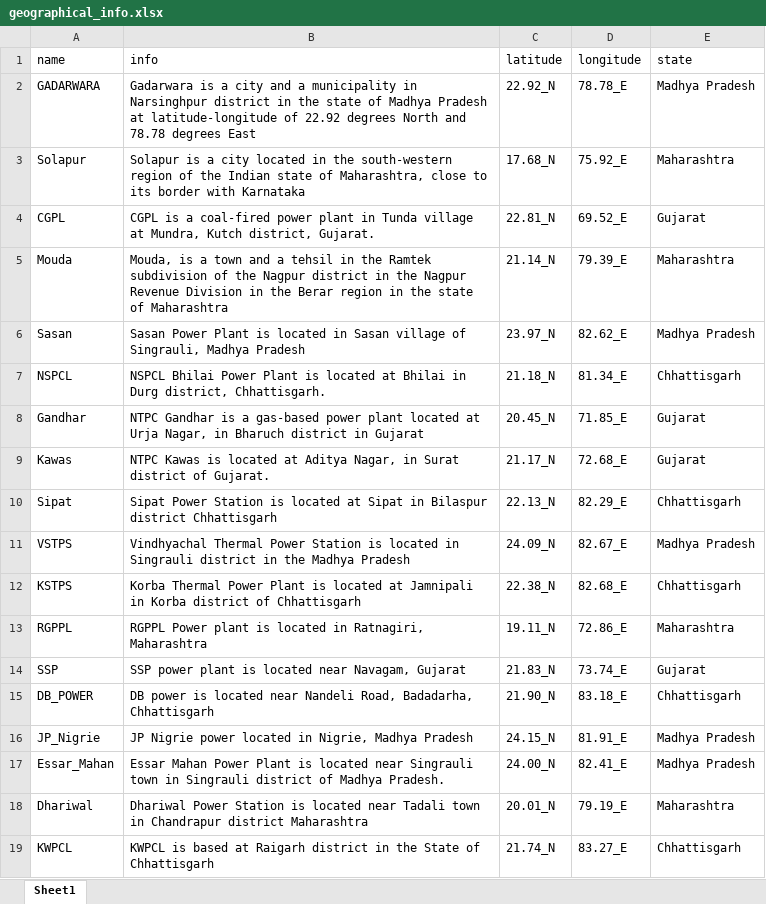
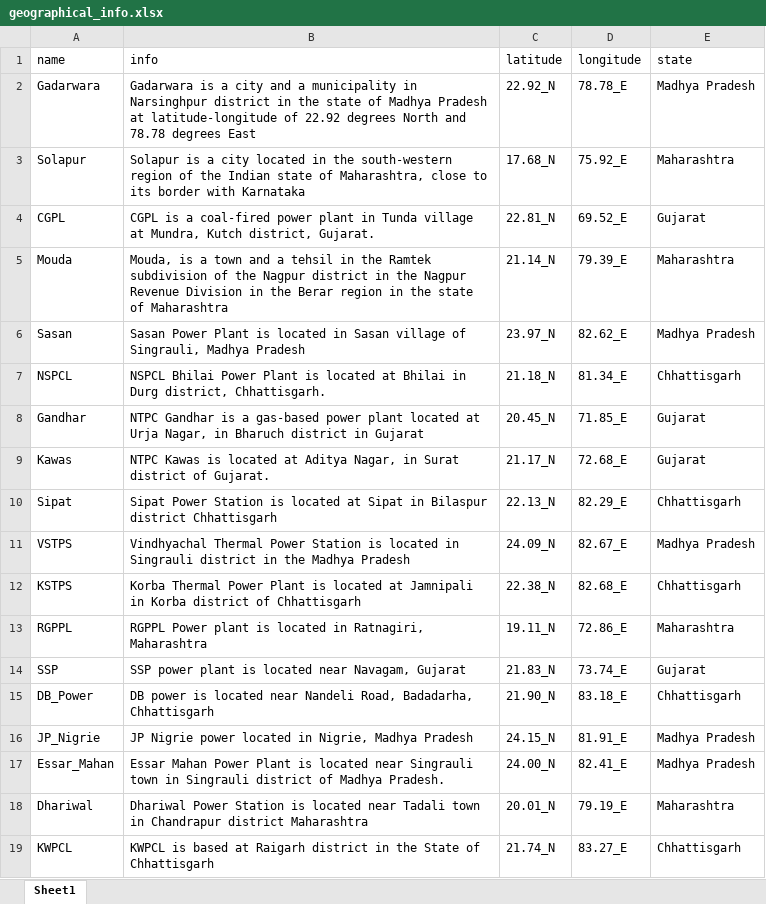
Before and after one commit to nagasudhirpulla/ine_info_node_webhook, an Excel workbook: dbHelpers/geographical_info.xlsx, sheet Sheet1, drawn as a sheet; only a part is shown; values as stored, in another font and other column widths than the file's, no borders; the diff names each change by its address in the sheet, - before the commit and + after, or states it on an @@ line.

```diff
--- a/dbHelpers/geographical_info.xlsx (sheet Sheet1)
+++ b/dbHelpers/geographical_info.xlsx (sheet Sheet1)
-A2 (name): GADARWARA
+A2 (name): Gadarwara
-A15 (name): DB_POWER
+A15 (name): DB_Power
```
Also changed, not shown: dbHelpers/generator_info.xlsx.
